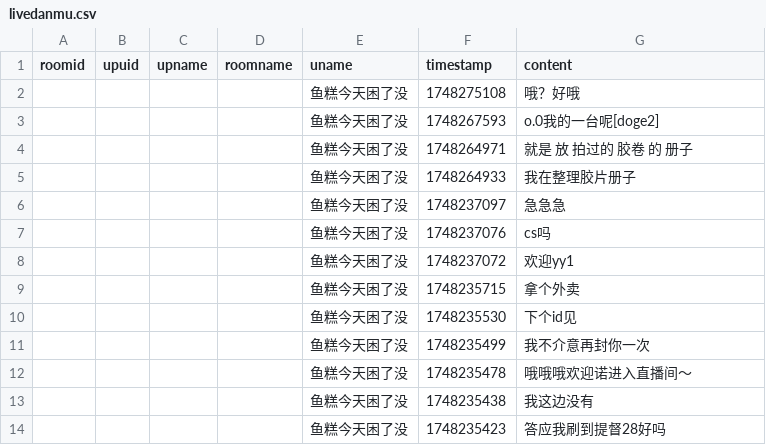
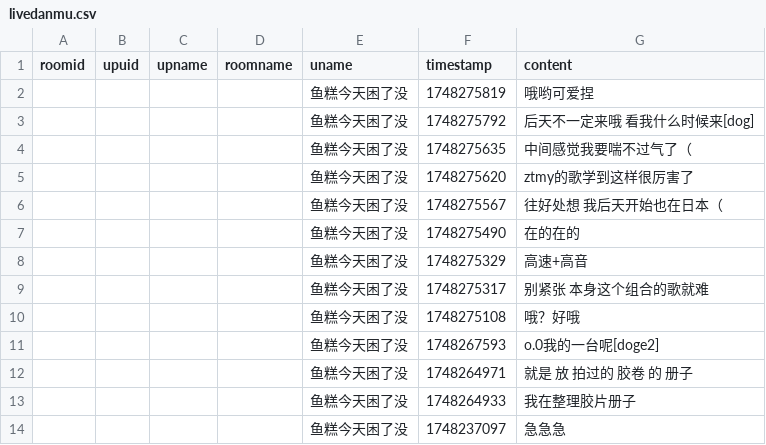
Before and after one commit to YurenHao0426/MuxianSexualRepressionHistory, a CSV file: livedanmu.csv, drawn as a sheet; only a part is shown; the shorter side is filled out with more unchanged rows; the diff names each change by its address in the sheet, - before the commit and + after, or states it on an @@ line.

```diff
--- a/livedanmu.csv
+++ b/livedanmu.csv
+row 2:  |  |  |  | 鱼糕今天困了没 | 1748275819 | 哦哟可爱捏
+row 3:  |  |  |  | 鱼糕今天困了没 | 1748275792 | 后天不一定来哦 看我什么时候来[dog]
+row 4:  |  |  |  | 鱼糕今天困了没 | 1748275635 | 中间感觉我要喘不过气了（
+row 5:  |  |  |  | 鱼糕今天困了没 | 1748275620 | ztmy的歌学到这样很厉害了
+row 6:  |  |  |  | 鱼糕今天困了没 | 1748275567 | 往好处想 我后天开始也在日本（
+row 7:  |  |  |  | 鱼糕今天困了没 | 1748275490 | 在的在的
+row 8:  |  |  |  | 鱼糕今天困了没 | 1748275329 | 高速+高音
+row 9:  |  |  |  | 鱼糕今天困了没 | 1748275317 | 别紧张 本身这个组合的歌就难
```
